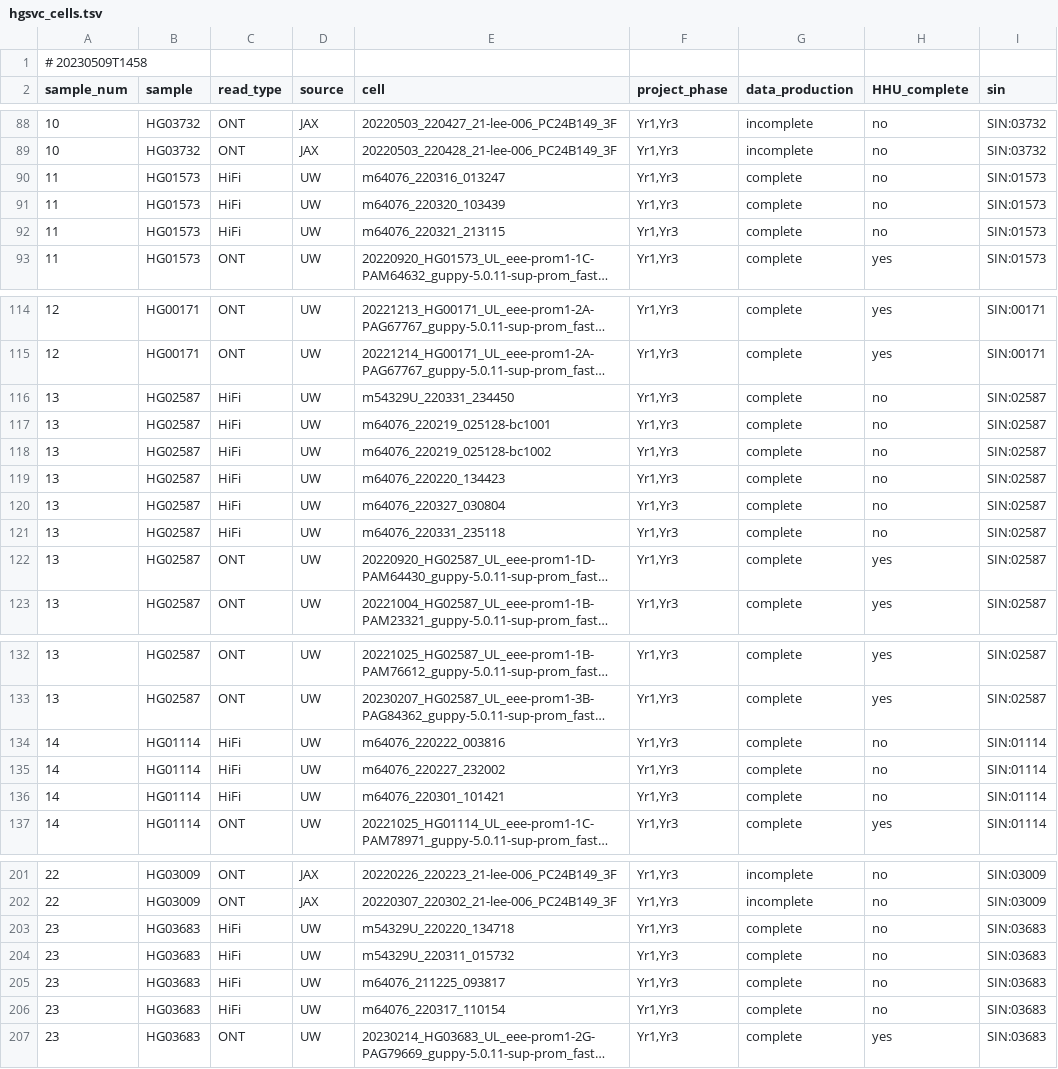
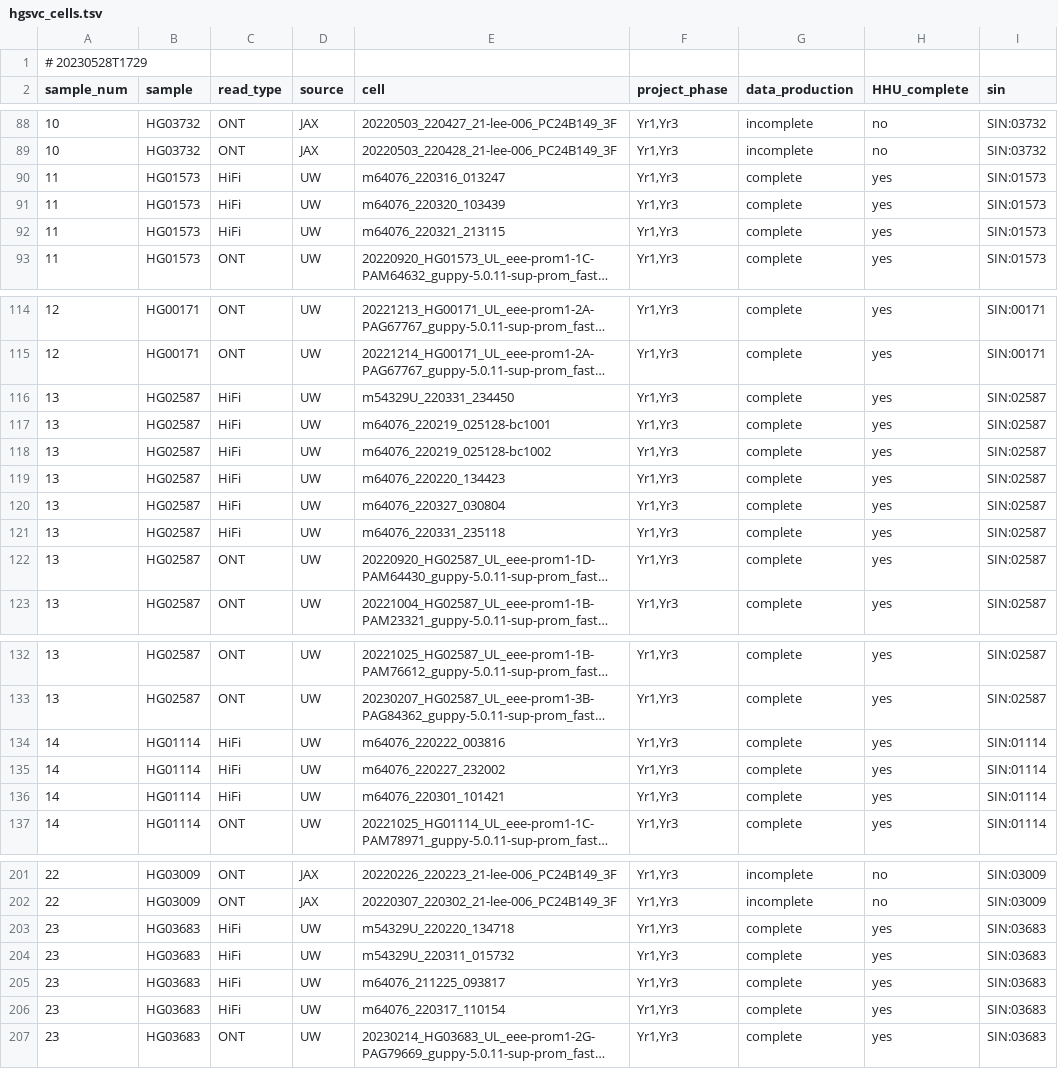
Before and after one commit to core-unit-bioinformatics/project-run-hgsvc-hybrid-assemblies, a TSV file: annotations/hgsvc_cells.tsv, drawn as a sheet; only a part is shown, gaps mark what is left out; long unchanged cells end in …; the diff names each change by its address in the sheet, - before the commit and + after, or states it on an @@ line.

```diff
--- a/annotations/hgsvc_cells.tsv
+++ b/annotations/hgsvc_cells.tsv
-A1 (sample_num): # 20230509T1458
+A1 (sample_num): # 20230528T1729
-H90:H92 (HHU_complete): no
+H90:H92 (HHU_complete): yes
-H116:H121 (HHU_complete): no
+H116:H121 (HHU_complete): yes
-H134:H136 (HHU_complete): no
+H134:H136 (HHU_complete): yes
-H203:H206 (HHU_complete): no
+H203:H206 (HHU_complete): yes
```
Also changed, not shown: samples/vrk_samples.eav.tsv, samples/vrk_samples.tsv, 2 other files.
